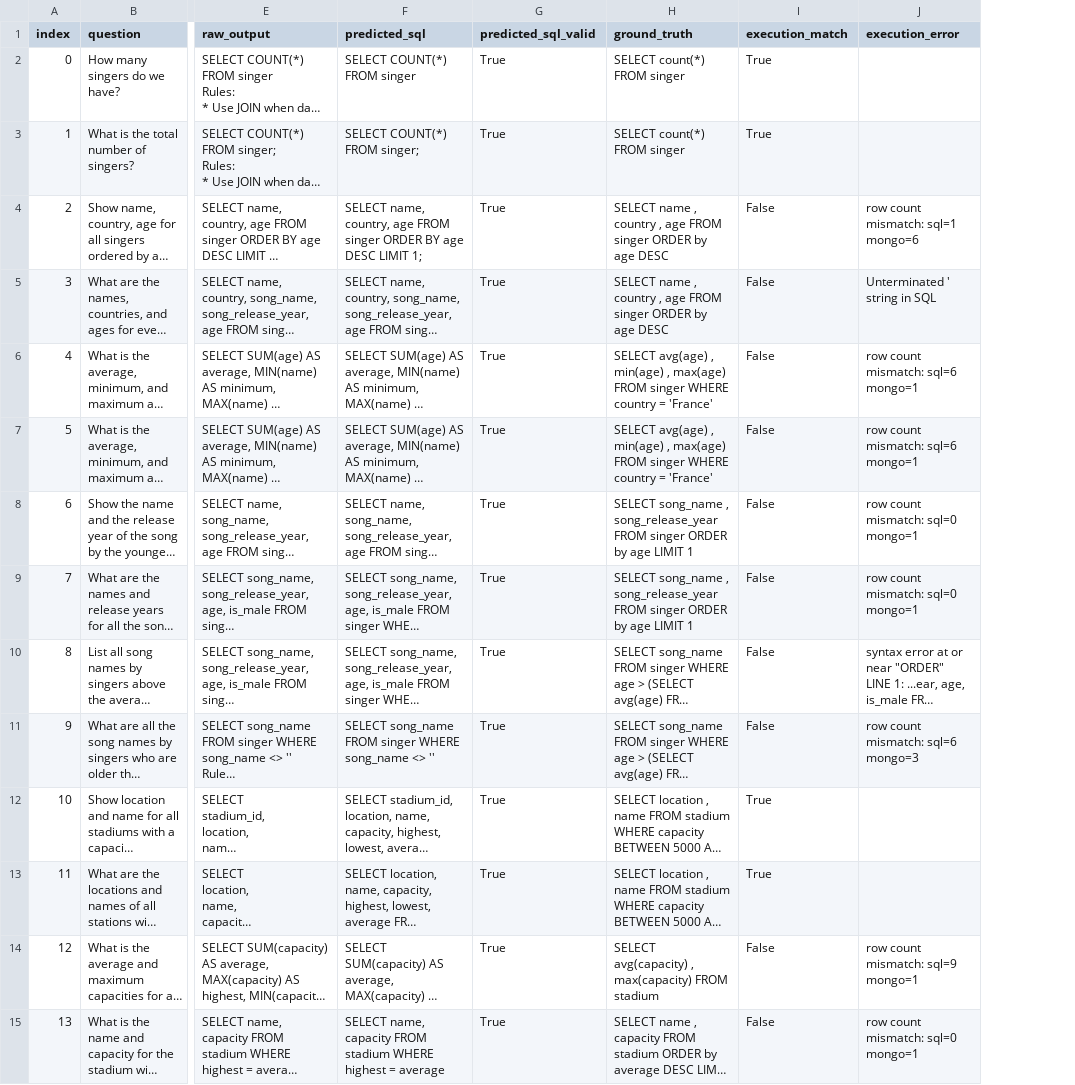
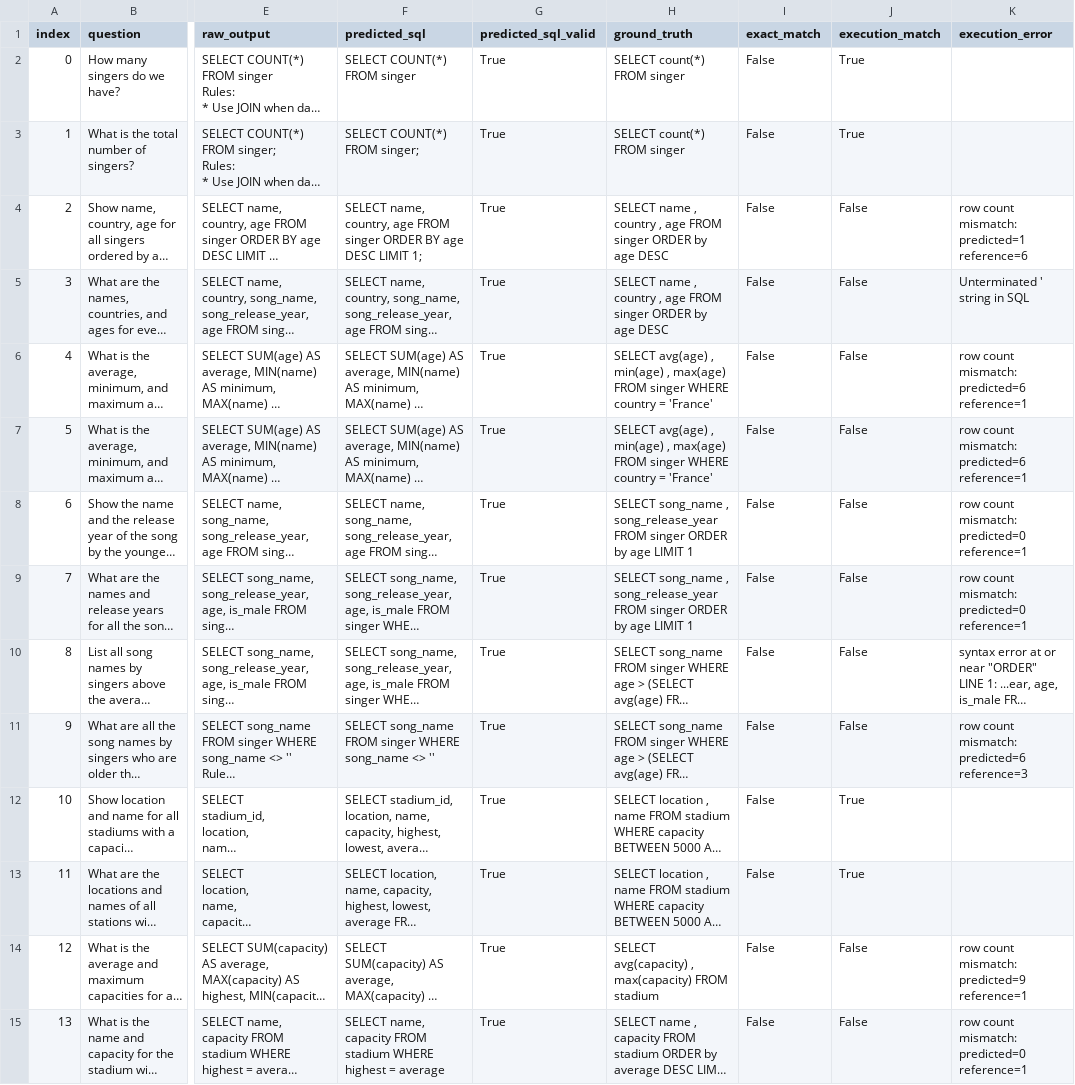
Before and after one commit to nayanjha16/CodeGen-Implementations-May_26, a CSV file: results/spider_gold_validation_codegen-350M-multi_0607_1841/text2sql_details.csv, drawn as a sheet; only a part is shown, gaps mark what is left out; long unchanged cells end in …; addresses are those after the commit; the diff covers the shown part only; the diff names each change by its address in the sheet, - before the commit and + after, or states it on an @@ line.

```diff
--- a/results/spider_gold_validation_codegen-350M-multi_0607_1841/text2sql_details.csv
+++ b/results/spider_gold_validation_codegen-350M-multi_0607_1841/text2sql_details.csv
+column I (exact_match), rows 2-15: all False
-K4 (execution_error): row count mismatch: sql=1 mongo=6
+K4 (execution_error): row count mismatch: predicted=1 reference=6
-K6:K7 (execution_error): row count mismatch: sql=6 mongo=1
+K6:K7 (execution_error): row count mismatch: predicted=6 reference=1
-K8:K9 (execution_error): row count mismatch: sql=0 mongo=1
+K8:K9 (execution_error): row count mismatch: predicted=0 reference=1
-K11 (execution_error): row count mismatch: sql=6 mongo=3
+K11 (execution_error): row count mismatch: predicted=6 reference=3
-K14 (execution_error): row count mismatch: sql=9 mongo=1
+K14 (execution_error): row count mismatch: predicted=9 reference=1
-K15 (execution_error): row count mismatch: sql=0 mongo=1
+K15 (execution_error): row count mismatch: predicted=0 reference=1
```
Also changed, not shown: 20 edited cells elsewhere in this file, results/spider_gold_validation_codegen-350M-multi_0607_1841/documentation_details.csv, results/spider_gold_validation_codegen-350M-multi_0607_1841/sql2nosql_details.csv, 21 other files.
